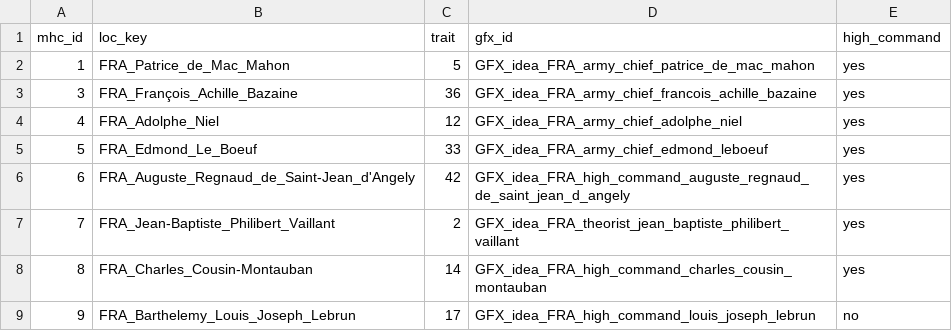
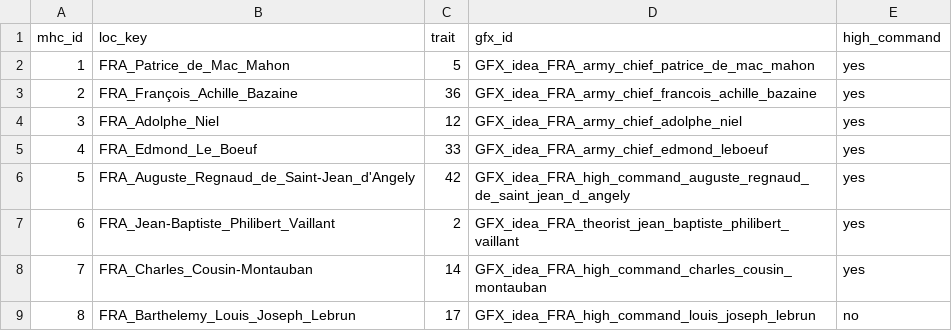
Before and after one commit to EoaNB-Team/EoaNB, a CSV file: toi/documentation/MHC advisors/FRA/FRA_army.csv, drawn as a sheet.

```diff
--- a/toi/documentation/MHC advisors/FRA/FRA_army.csv
+++ b/toi/documentation/MHC advisors/FRA/FRA_army.csv
@@ -2,8 +2,8 @@
 1;FRA_Patrice_de_Mac_Mahon;5;GFX_idea_FRA_army_chief_patrice_de_mac_mahon;yes
-3;FRA_François_Achille_Bazaine;36;GFX_idea_FRA_army_chief_francois_achille_bazaine;yes
-4;FRA_Adolphe_Niel;12;GFX_idea_FRA_army_chief_adolphe_niel;yes
-5;FRA_Edmond_Le_Boeuf;33;GFX_idea_FRA_army_chief_edmond_leboeuf;yes
-6;FRA_Auguste_Regnaud_de_Saint-Jean_d'Angely;42;GFX_idea_FRA_high_command_auguste_regnaud_de_saint_jean_d_angely;yes
-7;FRA_Jean-Baptiste_Philibert_Vaillant;2;GFX_idea_FRA_theorist_jean_baptiste_philibert_vaillant;yes
-8;FRA_Charles_Cousin-Montauban;14;GFX_idea_FRA_high_command_charles_cousin_montauban;yes
-9;FRA_Barthelemy_Louis_Joseph_Lebrun;17;GFX_idea_FRA_high_command_louis_joseph_lebrun;no
+2;FRA_François_Achille_Bazaine;36;GFX_idea_FRA_army_chief_francois_achille_bazaine;yes
+3;FRA_Adolphe_Niel;12;GFX_idea_FRA_army_chief_adolphe_niel;yes
+4;FRA_Edmond_Le_Boeuf;33;GFX_idea_FRA_army_chief_edmond_leboeuf;yes
+5;FRA_Auguste_Regnaud_de_Saint-Jean_d'Angely;42;GFX_idea_FRA_high_command_auguste_regnaud_de_saint_jean_d_angely;yes
+6;FRA_Jean-Baptiste_Philibert_Vaillant;2;GFX_idea_FRA_theorist_jean_baptiste_philibert_vaillant;yes
+7;FRA_Charles_Cousin-Montauban;14;GFX_idea_FRA_high_command_charles_cousin_montauban;yes
+8;FRA_Barthelemy_Louis_Joseph_Lebrun;17;GFX_idea_FRA_high_command_louis_joseph_lebrun;no
```
Also changed, not shown: 2 other files.
